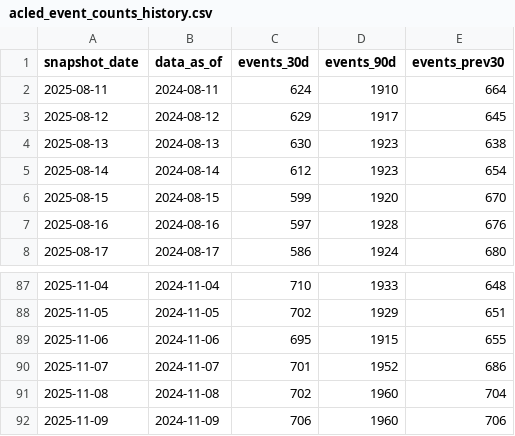
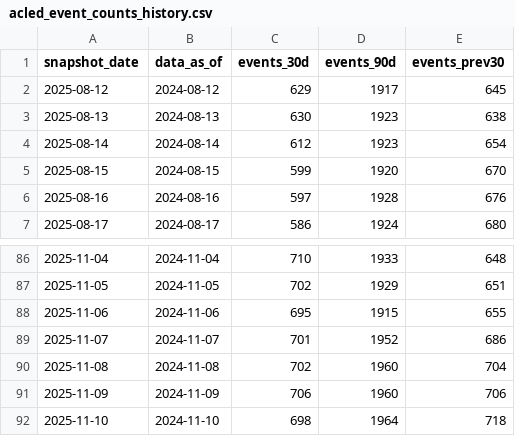
Before and after one commit to robertclayh/Brigadas-Salud-Materna, a CSV file: out/history/acled_event_counts_history.csv, drawn as a sheet; only a part is shown, gaps mark what is left out.

```diff
--- a/out/history/acled_event_counts_history.csv
+++ b/out/history/acled_event_counts_history.csv
@@ -1,3 +1,2 @@
 snapshot_date,data_as_of,events_30d,events_90d,events_prev30
-2025-08-11,2024-08-11,624,1910,664
 2025-08-12,2024-08-12,629,1917,645
@@ -92 +91,2 @@ snapshot_date,data_as_of,events_30d,events_90d,events_prev30
 2025-11-09,2024-11-09,706,1960,706
+2025-11-10,2024-11-10,698,1964,718
```
Also changed, not shown: out/acled_events_prev30.csv, out/acled_events_violent_90d.csv, 4 other files.
